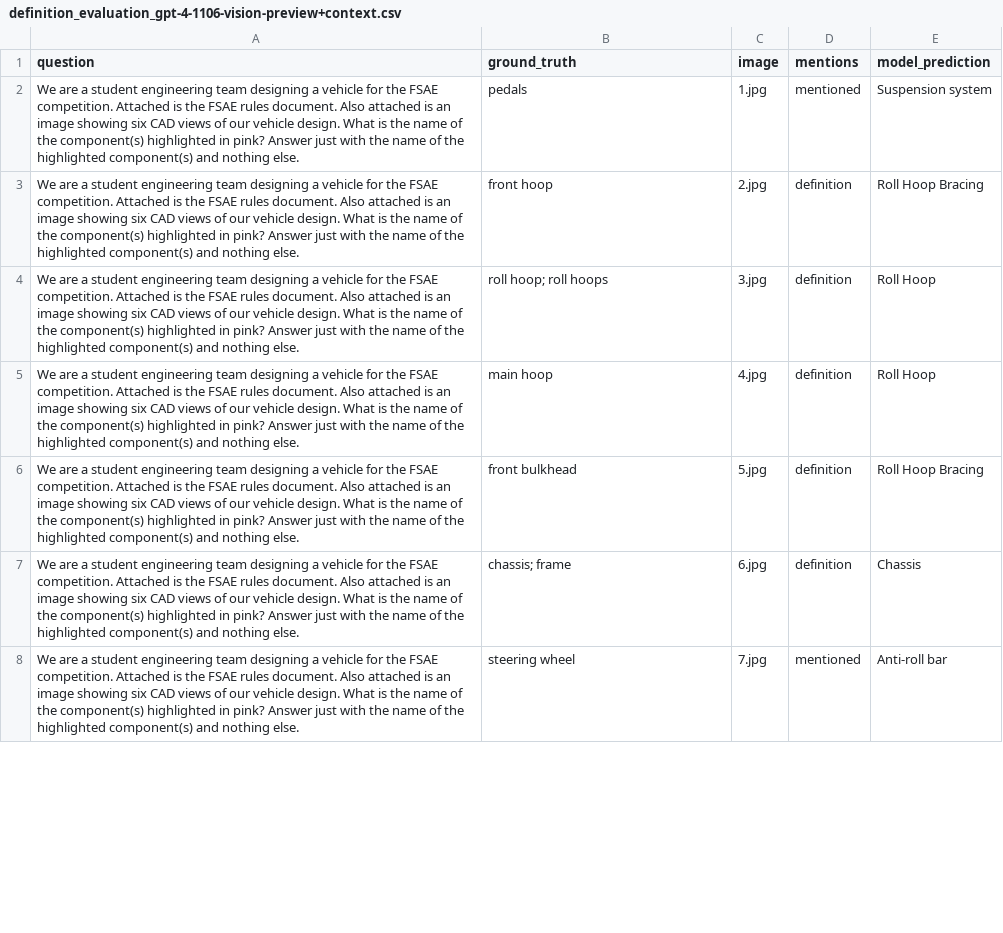
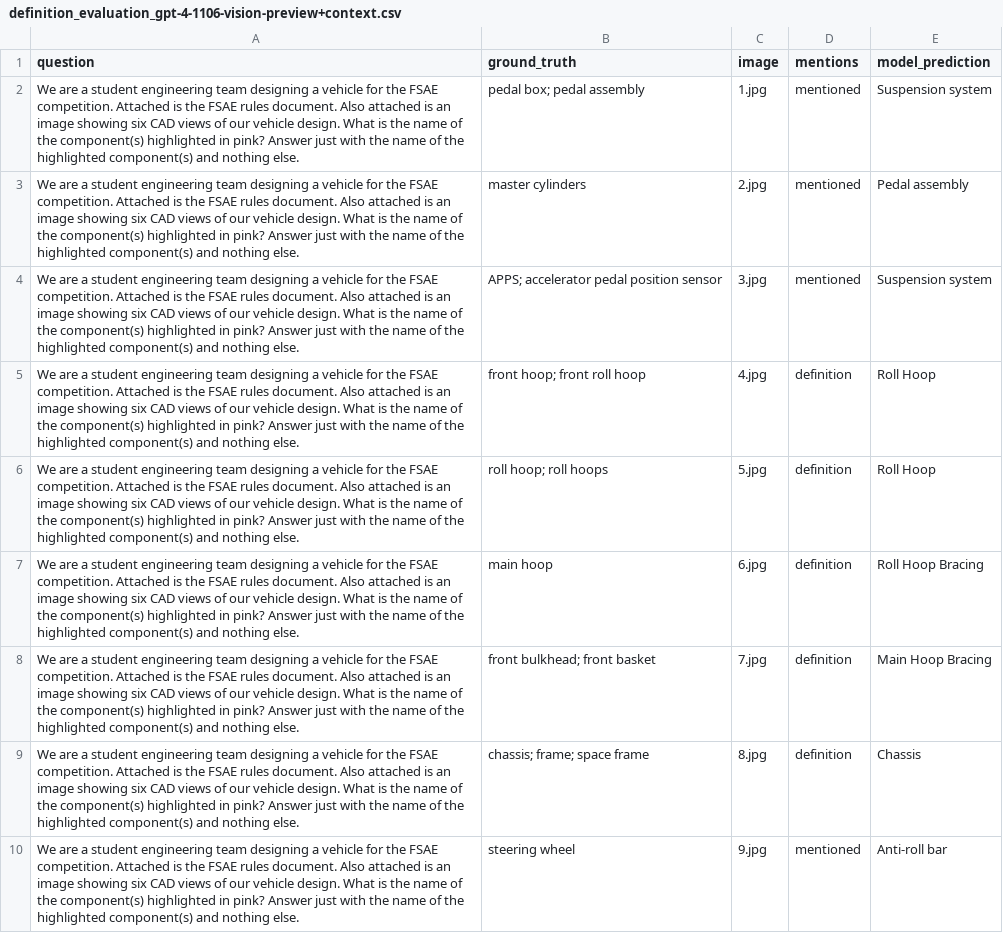
Before and after one commit to anniedoris/design_qa, a CSV file: eval/rule_comprehension/definition_evaluation_gpt-4-1106-vision-preview+context.csv, drawn as a sheet; only a part is shown; addresses are those after the commit; the diff covers the shown part only; the diff names each change by its address in the sheet, - before the commit and + after, or states it on an @@ line.

```diff
--- a/eval/rule_comprehension/definition_evaluation_gpt-4-1106-vision-preview+context.csv
+++ b/eval/rule_comprehension/definition_evaluation_gpt-4-1106-vision-preview+context.csv
-B2 (ground_truth): pedals
+B2 (ground_truth): pedal box; pedal assembly
+row 3: We are a student engineering team designing a vehicle for the FSAE competition. Attached is the FSAE rules document. Also attached is an image showing six CAD views of our vehicle design. What is the name of the component(s) highlighted in pink? Answer just with the name of the highlighted component(s) and nothing else. | master cylinders | 2.jpg | mentioned | Pedal assembly
+row 4: We are a student engineering team designing a vehicle for the FSAE competition. Attached is the FSAE rules document. Also attached is an image showing six CAD views of our vehicle design. What is the name of the component(s) highlighted in pink? Answer just with the name of the highlighted component(s) and nothing else. | APPS; accelerator pedal position sensor | 3.jpg | mentioned | Suspension system
-B5 (ground_truth): front hoop
+B5 (ground_truth): front hoop; front roll hoop
-C5 (image): 2.jpg
+C5 (image): 4.jpg
-E5 (model_prediction): Roll Hoop Bracing
+E5 (model_prediction): Roll Hoop
-C6 (image): 3.jpg
+C6 (image): 5.jpg
-C7 (image): 4.jpg
+C7 (image): 6.jpg
-E7 (model_prediction): Roll Hoop
+E7 (model_prediction): Roll Hoop Bracing
-B8 (ground_truth): front bulkhead
+B8 (ground_truth): front bulkhead; front basket
-C8 (image): 5.jpg
+C8 (image): 7.jpg
-E8 (model_prediction): Roll Hoop Bracing
+E8 (model_prediction): Main Hoop Bracing
-B9 (ground_truth): chassis; frame
+B9 (ground_truth): chassis; frame; space frame
-C9 (image): 6.jpg
+C9 (image): 8.jpg
-C10 (image): 7.jpg
+C10 (image): 9.jpg
```
Also changed, not shown: 2 added rows, 3 removed rows and 43 edited cells elsewhere in this file, eval/rule_comprehension/definition_evaluation_gpt-4-1106-vision-preview.csv, eval/rule_comprehension/definition_evaluation_llava-13b.csv, 4 other files.
